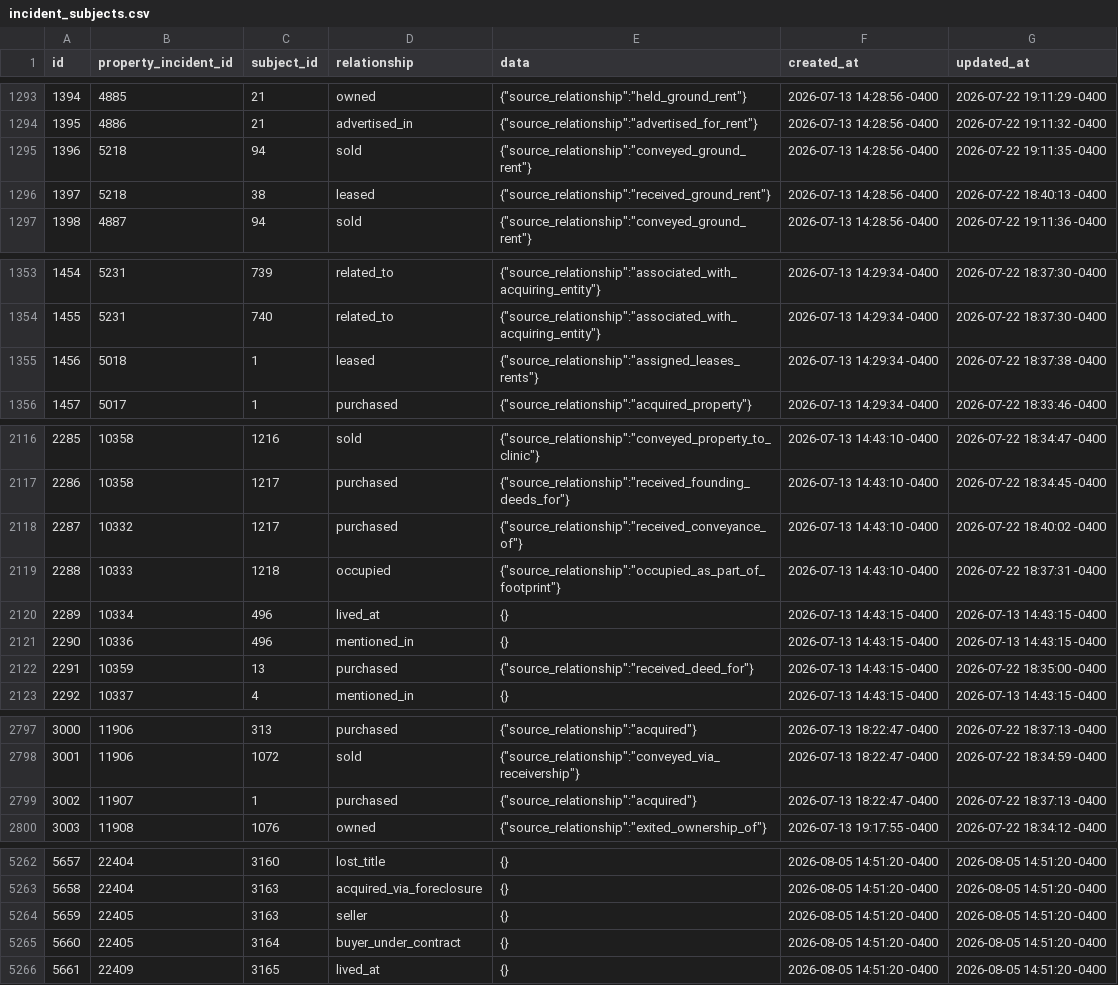
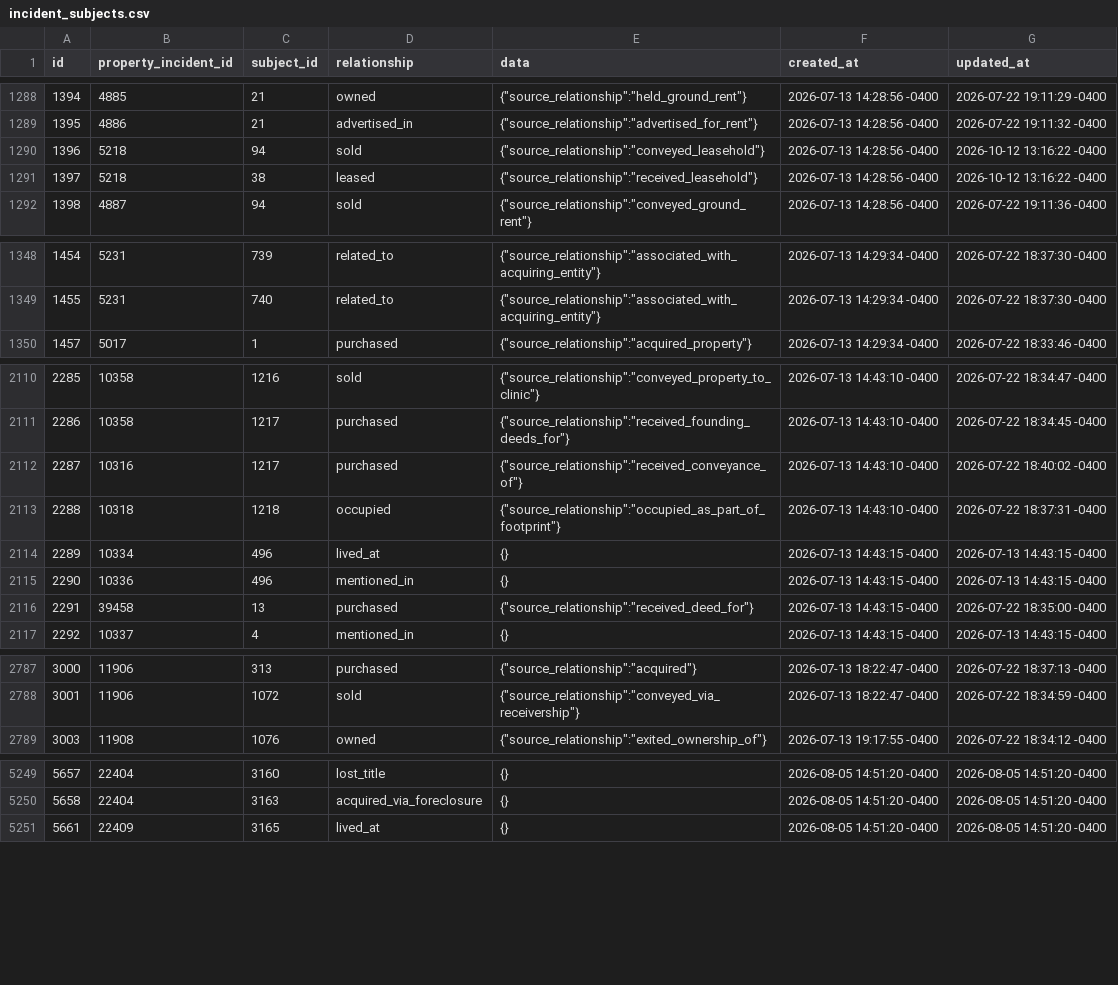
Before and after one commit to jetton999/pricing-the-unpriced, a CSV file: incident_subjects.csv, drawn as a sheet; only a part is shown, gaps mark what is left out; the diff covers the shown part only.

```diff
--- a/incident_subjects.csv
+++ b/incident_subjects.csv
@@ -1294,4 +1289,4 @@ id,property_incident_id,subject_id,relationship,data,created_at,updated_at
 1395,4886,21,advertised_in,"{""source_relationship"":""advertised_for_rent""}",2026-07-13 14:28:56 -0400,2026-07-22 19:11:32 -0400
-1396,5218,94,sold,"{""source_relationship"":""conveyed_ground_rent""}",2026-07-13 14:28:56 -0400,2026-07-22 19:11:35 -0400
-1397,5218,38,leased,"{""source_relationship"":""received_ground_rent""}",2026-07-13 14:28:56 -0400,2026-07-22 18:40:13 -0400
+1396,5218,94,sold,"{""source_relationship"":""conveyed_leasehold""}",2026-07-13 14:28:56 -0400,2026-10-12 13:16:22 -0400
+1397,5218,38,leased,"{""source_relationship"":""received_leasehold""}",2026-07-13 14:28:56 -0400,2026-10-12 13:16:22 -0400
 1398,4887,94,sold,"{""source_relationship"":""conveyed_ground_rent""}",2026-07-13 14:28:56 -0400,2026-07-22 19:11:36 -0400
@@ -1354,3 +1349,2 @@ id,property_incident_id,subject_id,relationship,data,created_at,updated_at
 1455,5231,740,related_to,"{""source_relationship"":""associated_with_acquiring_entity""}",2026-07-13 14:29:34 -0400,2026-07-22 18:37:30 -0400
-1456,5018,1,leased,"{""source_relationship"":""assigned_leases_rents""}",2026-07-13 14:29:34 -0400,2026-07-22 18:37:38 -0400
 1457,5017,1,purchased,"{""source_relationship"":""acquired_property""}",2026-07-13 14:29:34 -0400,2026-07-22 18:33:46 -0400
@@ -2117,7 +2111,7 @@ id,property_incident_id,subject_id,relationship,data,created_at,updated_at
 2286,10358,1217,purchased,"{""source_relationship"":""received_founding_deeds_for""}",2026-07-13 14:43:10 -0400,2026-07-22 18:34:45 -0400
-2287,10332,1217,purchased,"{""source_relationship"":""received_conveyance_of""}",2026-07-13 14:43:10 -0400,2026-07-22 18:40:02 -0400
-2288,10333,1218,occupied,"{""source_relationship"":""occupied_as_part_of_footprint""}",2026-07-13 14:43:10 -0400,2026-07-22 18:37:31 -0400
+2287,10316,1217,purchased,"{""source_relationship"":""received_conveyance_of""}",2026-07-13 14:43:10 -0400,2026-07-22 18:40:02 -0400
+2288,10318,1218,occupied,"{""source_relationship"":""occupied_as_part_of_footprint""}",2026-07-13 14:43:10 -0400,2026-07-22 18:37:31 -0400
 2289,10334,496,lived_at,{},2026-07-13 14:43:15 -0400,2026-07-13 14:43:15 -0400
 2290,10336,496,mentioned_in,{},2026-07-13 14:43:15 -0400,2026-07-13 14:43:15 -0400
-2291,10359,13,purchased,"{""source_relationship"":""received_deed_for""}",2026-07-13 14:43:15 -0400,2026-07-22 18:35:00 -0400
+2291,39458,13,purchased,"{""source_relationship"":""received_deed_for""}",2026-07-13 14:43:15 -0400,2026-07-22 18:35:00 -0400
 2292,10337,4,mentioned_in,{},2026-07-13 14:43:15 -0400,2026-07-13 14:43:15 -0400
@@ -2798,3 +2788,2 @@ id,property_incident_id,subject_id,relationship,data,created_at,updated_at
 3001,11906,1072,sold,"{""source_relationship"":""conveyed_via_receivership""}",2026-07-13 18:22:47 -0400,2026-07-22 18:34:59 -0400
-3002,11907,1,purchased,"{""source_relationship"":""acquired""}",2026-07-13 18:22:47 -0400,2026-07-22 18:37:13 -0400
 3003,11908,1076,owned,"{""source_relationship"":""exited_ownership_of""}",2026-07-13 19:17:55 -0400,2026-07-22 18:34:12 -0400
@@ -5263,4 +5250,2 @@ id,property_incident_id,subject_id,relationship,data,created_at,updated_at
 5658,22404,3163,acquired_via_foreclosure,{},2026-08-05 14:51:20 -0400,2026-08-05 14:51:20 -0400
-5659,22405,3163,seller,{},2026-08-05 14:51:20 -0400,2026-08-05 14:51:20 -0400
-5660,22405,3164,buyer_under_contract,{},2026-08-05 14:51:20 -0400,2026-08-05 14:51:20 -0400
 5661,22409,3165,lived_at,{},2026-08-05 14:51:20 -0400,2026-08-05 14:51:20 -0400
```
Also changed, not shown: 7 added rows, 11 removed rows and 27 edited cells elsewhere in this file, registered_ips.csv, subjects.csv, 28 other files.
